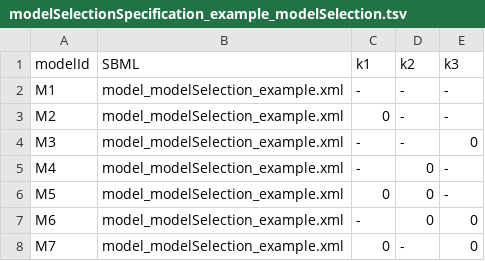
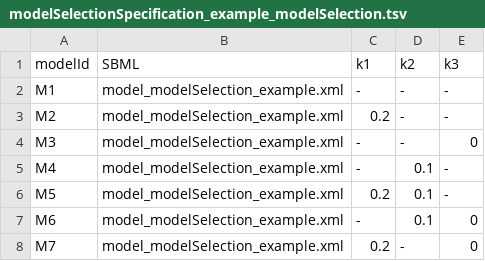
Before and after one commit to ICB-DCM/pyPESTO, a TSV file: doc/example/model_selection/modelSelectionSpecification_example_modelSelection.tsv, drawn as a sheet.

Commit message:
test example

```diff
--- a/doc/example/model_selection/modelSelectionSpecification_example_modelSelection.tsv
+++ b/doc/example/model_selection/modelSelectionSpecification_example_modelSelection.tsv
@@ -2,7 +2,7 @@ modelId	SBML	k1	k2	k3
 M1	model_modelSelection_example.xml	-	-	-
-M2	model_modelSelection_example.xml	0	-	-
+M2	model_modelSelection_example.xml	0.2	-	-
 M3	model_modelSelection_example.xml	-	-	0
-M4	model_modelSelection_example.xml	-	0	-
-M5	model_modelSelection_example.xml	0	0	-
-M6	model_modelSelection_example.xml	-	0	0
-M7	model_modelSelection_example.xml	0	-	0
+M4	model_modelSelection_example.xml	-	0.1	-
+M5	model_modelSelection_example.xml	0.2	0.1	-
+M6	model_modelSelection_example.xml	-	0.1	0
+M7	model_modelSelection_example.xml	0.2	-	0
```
Also changed, not shown: 1 other file.
